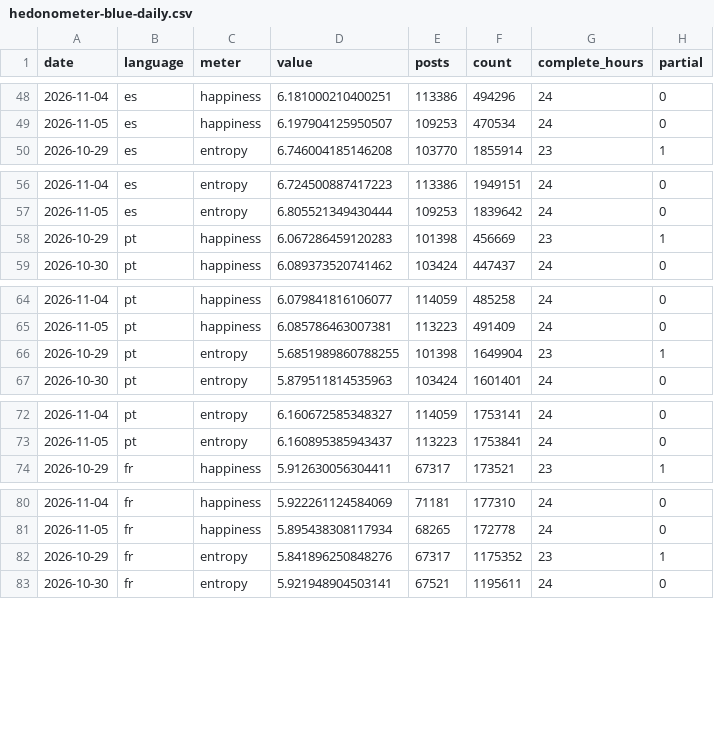
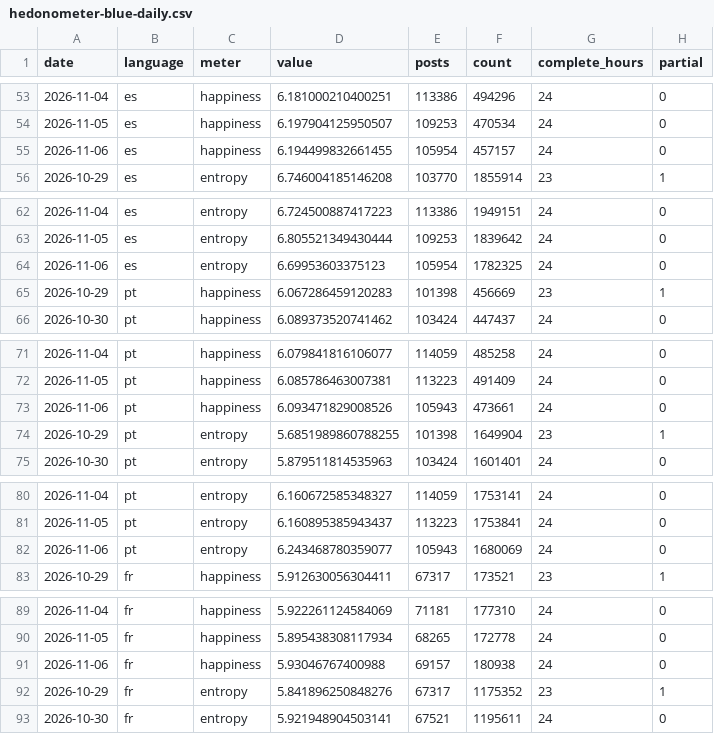
Before and after one commit to lewismath/hedonometer-blue, a CSV file: data/hedonometer-blue-daily.csv, drawn as a sheet; only a part is shown, gaps mark what is left out; the diff covers the shown part only; the diff names each change by its address in the sheet, - before the commit and + after, or states it on an @@ line.

```diff
--- a/data/hedonometer-blue-daily.csv
+++ b/data/hedonometer-blue-daily.csv
+row 55: 2026-11-06 | es | happiness | 6.194499832661455 | 105954 | 457157 | 24 | 0
+row 64: 2026-11-06 | es | entropy | 6.69953603375123 | 105954 | 1782325 | 24 | 0
+row 73: 2026-11-06 | pt | happiness | 6.093471829008526 | 105943 | 473661 | 24 | 0
+row 82: 2026-11-06 | pt | entropy | 6.243468780359077 | 105943 | 1680069 | 24 | 0
+row 91: 2026-11-06 | fr | happiness | 5.93046767400988 | 69157 | 180938 | 24 | 0
```
Also changed, not shown: 9 added rows elsewhere in this file, 26 other files.
